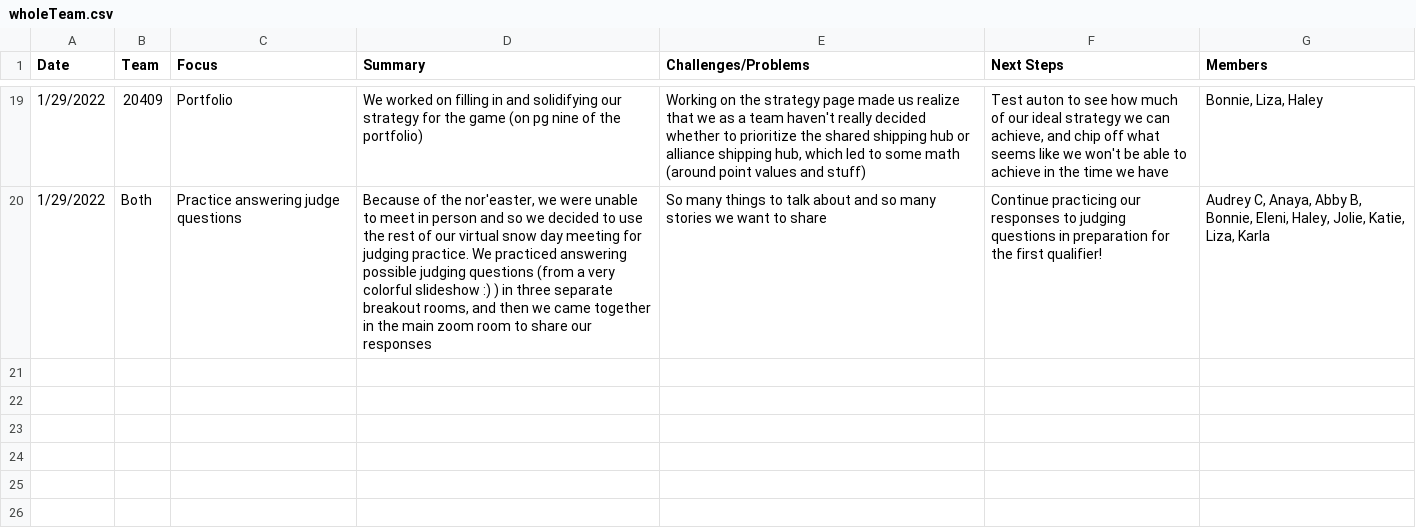
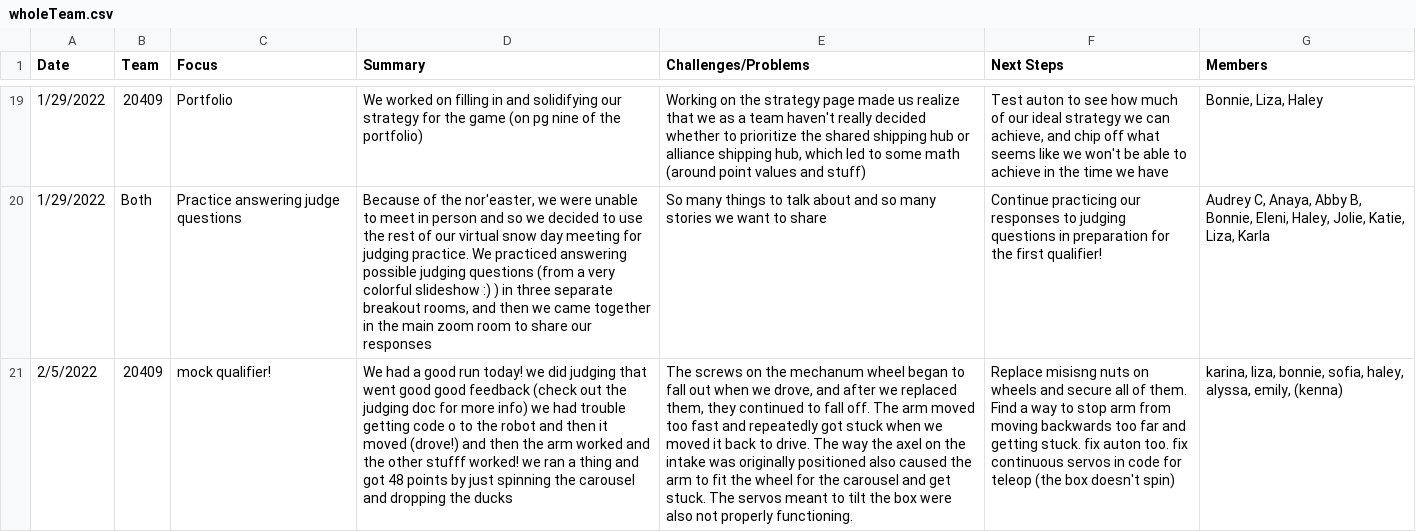
Before and after one commit to the-winsor-school/NotebookEntries-2021-2022, a CSV file: data/wholeTeam.csv, drawn as a sheet; only a part is shown, gaps mark what is left out; the diff names each change by its address in the sheet, - before the commit and + after, or states it on an @@ line.

```diff
--- a/data/wholeTeam.csv
+++ b/data/wholeTeam.csv
+row 21: 2/5/2022 | 20409 | mock qualifier! | We had a good run today! we did judging that went good good feedback (check out the judging doc for more info) we had trouble getting code o to the robot and then it moved (drove!) and then the arm worked and the other stufff worked! we ran a thing and got 48 points by just spinning the carousel and dropping the ducks | The screws on the mechanum wheel began to fall out when we drove, and after we replaced them, they continued to fall off. The arm moved too fast and repeatedly got stuck when we moved it back to drive. The way the axel on the intake was originally positioned also caused the arm to fit the wheel for the carousel and get stuck. The servos meant to tilt the box were also not properly functioning. | Replace misisng nuts on wheels and secure all of them. Find a way to stop arm from moving backwards too far and getting stuck. fix auton too. fix continuous servos in code for teleop (the box doesn't spin) | karina, liza, bonnie, sofia, haley, alyssa, emily, (kenna)
```
Also changed, not shown: data/building.csv, data/business.csv, 7 other files.
